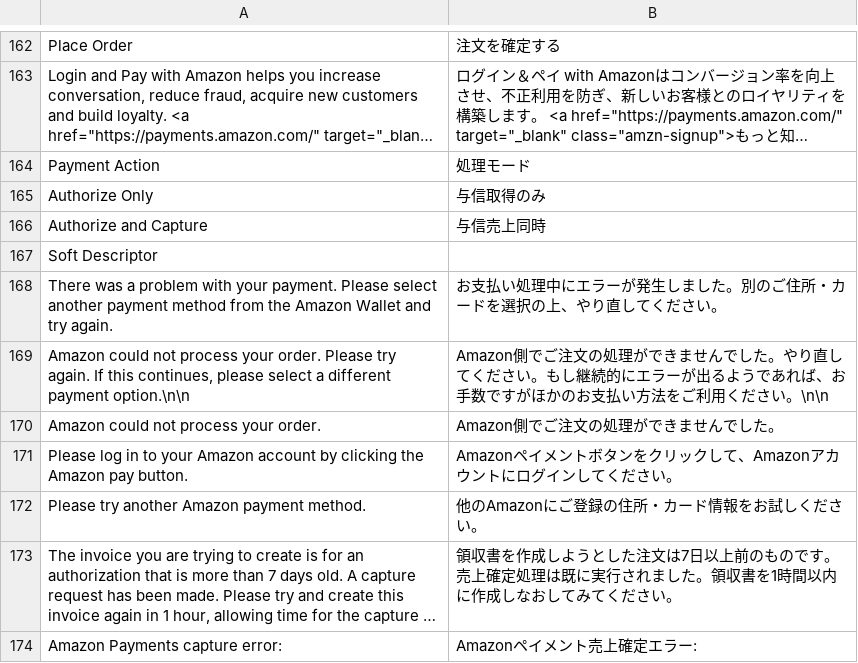
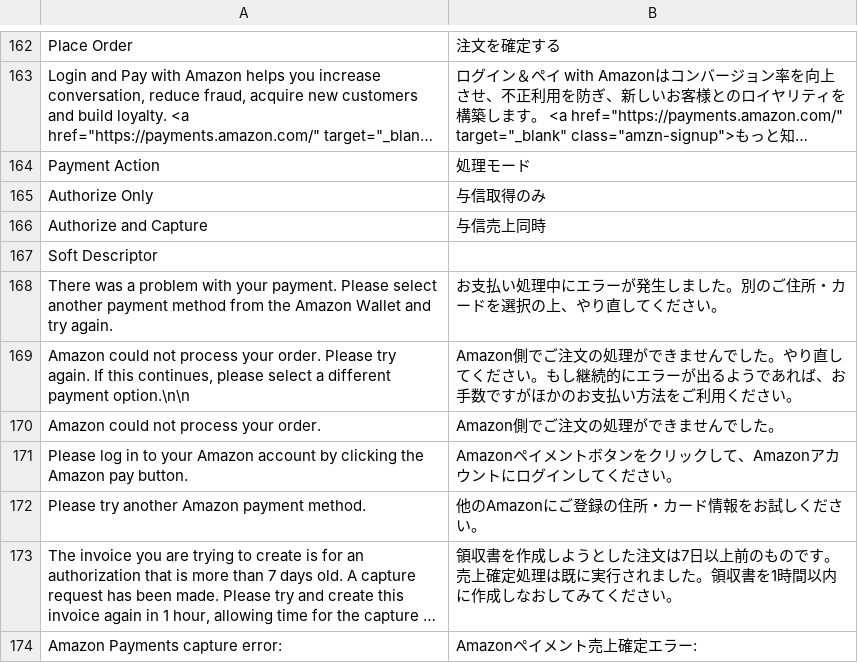
Before and after one commit to HirokazuNishi/amazon-payments-magento-plugin, a CSV file: app/locale/ja_JP/Amazon_Payments.csv, drawn as a sheet; only a part is shown, gaps mark what is left out; long unchanged cells end in ….

Commit message:
modify locale

```diff
--- a/app/locale/ja_JP/Amazon_Payments.csv
+++ b/app/locale/ja_JP/Amazon_Payments.csv
@@ -214,3 +214,3 @@
 "There was a problem with your payment. Please select another payment method from the Amazon Wallet and try again.","お支払い処理中にエラーが発生しました。別のご住所・カードを選択の上、やり直してください。"
-"Amazon could not process your order. Please try again. If this continues, please select a different payment option.\n\n","Amazon側でご注文の処理ができませんでした。やり直してください。もし継続的にエラーが出るようであれば、お手数ですがほかのお支払い方法をご利用ください。\n\n"
+"Amazon could not process your order. Please try again. If this continues, please select a different payment option.\n\n","Amazon側でご注文の処理ができませんでした。やり直してください。もし継続的にエラーが出るようであれば、お手数ですがほかのお支払い方法をご利用ください。"
 "Amazon could not process your order.","Amazon側でご注文の処理ができませんでした。"
```
Also changed, not shown: 1 other file.
